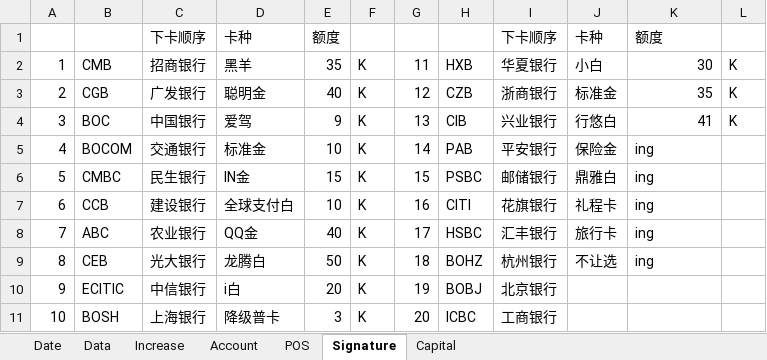
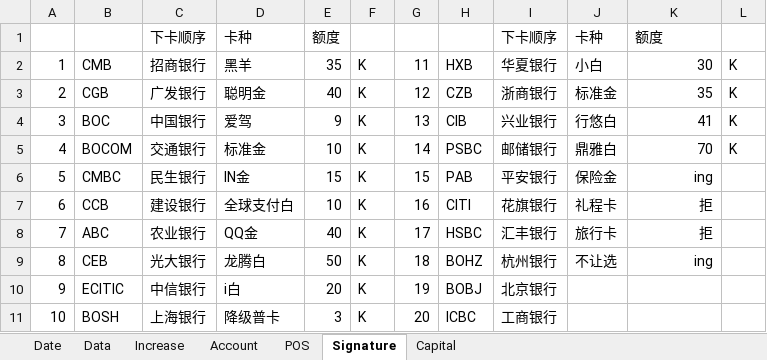
Before and after one commit to dreamingodd/useful_txt, an Excel workbook: credit_card.xlsx, sheet Signature, drawn as a sheet; values as stored, in another font and other column widths than the file's, no borders; the diff names each change by its address in the sheet, - before the commit and + after, or states it on an @@ line.

Commit message:
PSBC

```diff
--- a/credit_card.xlsx (sheet Signature)
+++ b/credit_card.xlsx (sheet Signature)
-H5: PAB
+H5: PSBC
-I5: 平安银行
+I5: 邮储银行
-J5: 保险金
+J5: 鼎雅白
-K5: ing
+K5: 70
-K5:K9 alignment: left
+K5:K9 alignment: right
-L5: (empty)
+L5: K
-H6: PSBC
+H6: PAB
-I6: 邮储银行
+I6: 平安银行
-J6: 鼎雅白
+J6: 保险金
-K7:K8: ing
+K7:K8: 拒
```
Also changed, not shown: sheet Data, sheet Account, sheet Increase, formulas that keep their value.
